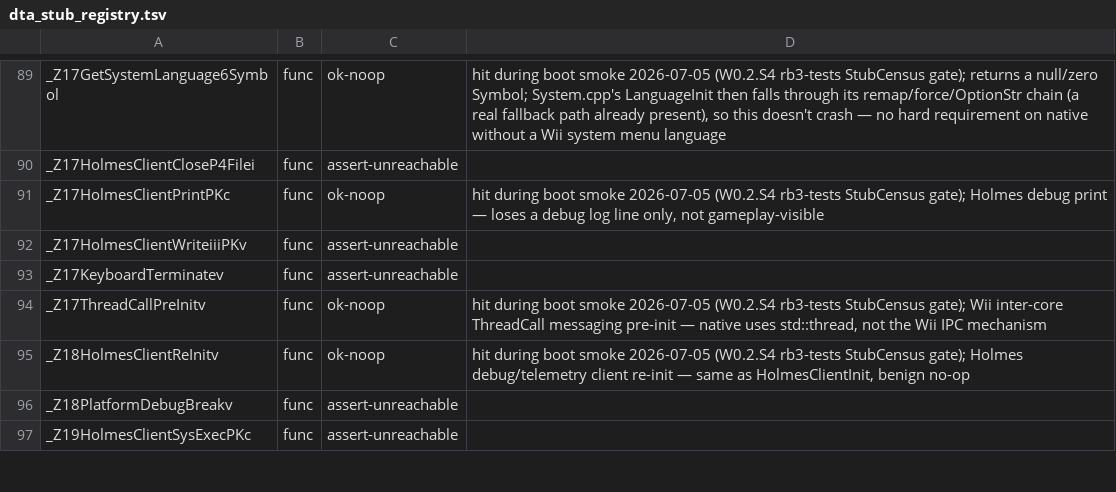
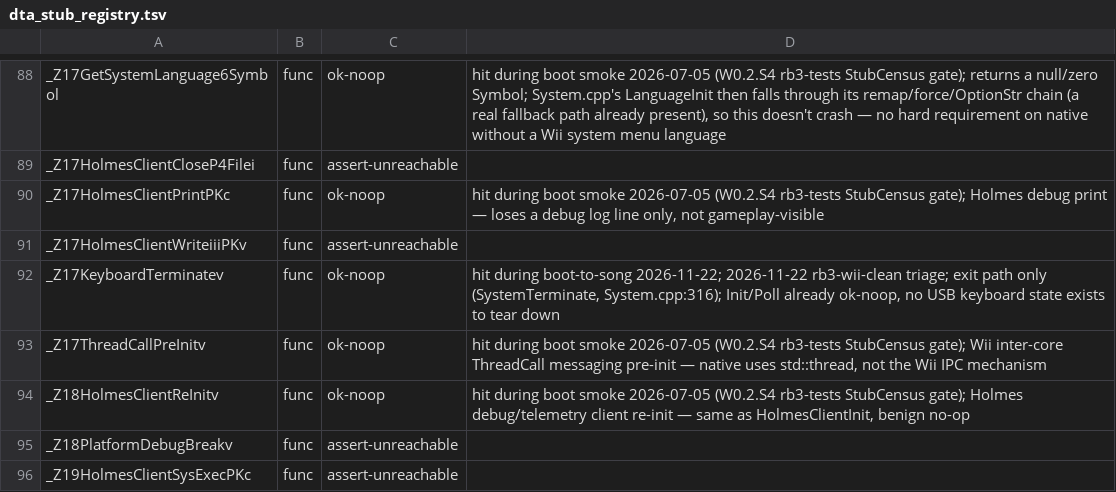
Before and after one commit to freeqaz/rb3, a TSV file: native/src/dta_stub_registry.tsv, drawn as a sheet; only a part is shown, gaps mark what is left out; the diff covers the shown part only.

Commit message:
Native file stubs: FileIsDLC, FileIsLocal, FileQualifiedFilename and FileExistsOnCD get real bodies
These four were weak stubs that returned 0 on every boot-to-song run.
FileQualifiedFilename returned without writing its output, so File.cpp's String
overload copied an uninitialised buffer. FileIsDLC answered false for dlc/ and
nand/ paths, and FileExistsOnCD answered false for every cache file.

FileIsDLC, FileIsLocal and FileQualifiedFilename now follow retail
(src/system/os/File_Wii.cpp; the qualified name is retail's UsingCD branch,
a plain copy, because native has no Holmes share). FileExistsOnCD opens the
file through HmxNativeOpenFile and checks Fail(), not FileExists():
native NewFile returns a failing handle instead of nullptr, so FileExists() is
true for any path on native.

The rows are removed from the dta registry (3) and the rndobj_synth registry (1),
and the stubs are regenerated; gen_band3_link_stubs.py --all --check reports no drift.
HolmesClientCacheResource is still hit once on the way to quickplay and stays
assert-unreachable: it is a detector for a png whose gen/*.png_wii is not
under the data root.

The same dta registry edit retags six rows from assert-unreachable to ok-noop,
each with a dated justification: RndGxDrawDone (a Wii GX FIFO fence that has no
native equivalent), plus five exit-path terminates whose Init counterparts are
already ok-noop or whose retail body is empty: KeyboardTerminate,
ThreadCallTerminate, HolmesClientTerminate, MemcardWii::Terminate and
VirtualKeyboard::PlatformTerminate.

```diff
--- a/native/src/dta_stub_registry.tsv
+++ b/native/src/dta_stub_registry.tsv
@@ -92,3 +91,3 @@ _Z17HolmesClientPrintPKc	func	ok-noop	hit during boot smoke 2026-07-05 (W0.2.S4
 _Z17HolmesClientWriteiiiPKv	func	assert-unreachable	
-_Z17KeyboardTerminatev	func	assert-unreachable	
+_Z17KeyboardTerminatev	func	ok-noop	hit during boot-to-song 2026-11-22; 2026-11-22 rb3-wii-clean triage; exit path only (SystemTerminate, System.cpp:316); Init/Poll already ok-noop, no USB keyboard state exists to tear down
 _Z17ThreadCallPreInitv	func	ok-noop	hit during boot smoke 2026-07-05 (W0.2.S4 rb3-tests StubCensus gate); Wii inter-core ThreadCall messaging pre-init — native uses std::thread, not the Wii IPC mechanism
```
Also changed, not shown: 3 removed rows and 10 edited cells elsewhere in this file, native/src/rndobj_synth_stub_registry.tsv, 5 other files.
